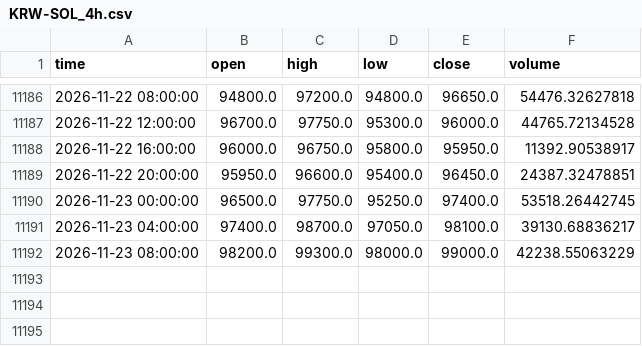
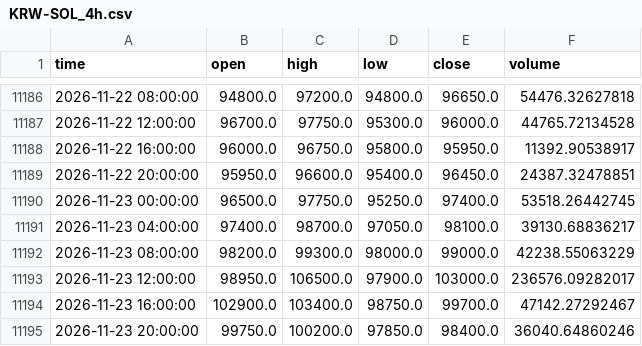
Before and after one commit to koreacoinlee/coin-research-bot, a CSV file: data/KRW-SOL_4h.csv, drawn as a sheet; only a part is shown, gaps mark what is left out; the diff names each change by its address in the sheet, - before the commit and + after, or states it on an @@ line.

```diff
--- a/data/KRW-SOL_4h.csv
+++ b/data/KRW-SOL_4h.csv
+row 11193: 2026-11-23 12:00:00 | 98950.0 | 106500.0 | 97900.0 | 103000.0 | 236576.09282017
+row 11194: 2026-11-23 16:00:00 | 102900.0 | 103400.0 | 98750.0 | 99700.0 | 47142.27292467
+row 11195: 2026-11-23 20:00:00 | 99750.0 | 100200.0 | 97850.0 | 98400.0 | 36040.64860246
```
Also changed, not shown: data/KRW-XRP_4h.csv, 7 other files.
